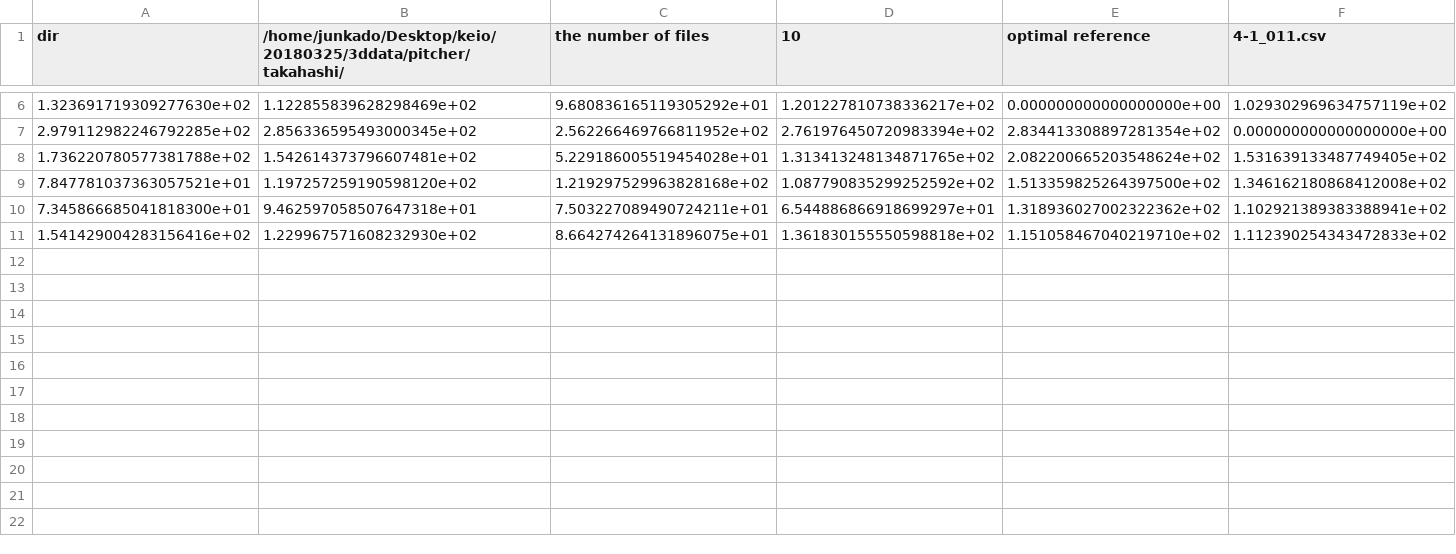
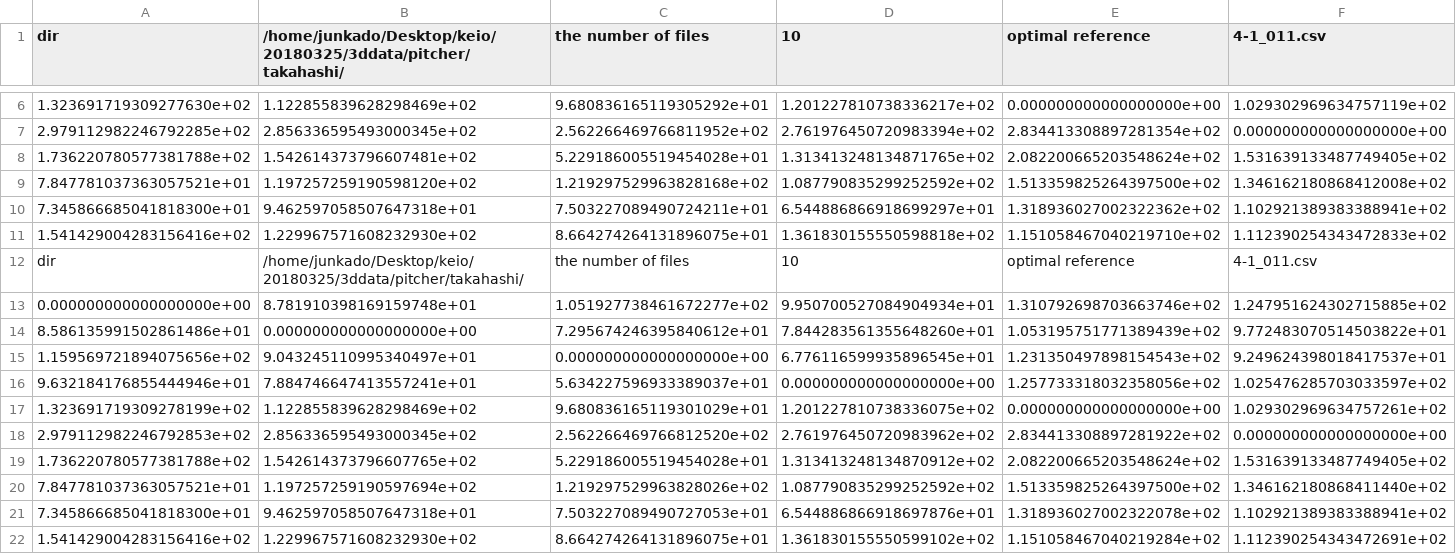
Before and after one commit to jjjkkkjjj/DP, a CSV file: baseball/reference/takahashibreaking.csv, drawn as a sheet; only a part is shown, gaps mark what is left out; rows hold the shown columns only; the diff names each change by its address in the sheet, - before the commit and + after, or states it on an @@ line.

```diff
--- a/baseball/reference/takahashibreaking.csv
+++ b/baseball/reference/takahashibreaking.csv
+row 12: dir | /home/junkado/Desktop/keio/20180325/3ddata/pitcher/takahashi/ | the number of files | 10 | optimal reference | 4-1_011.csv
+row 13: 0.000000000000000000e+00 | 8.781910398169159748e+01 | 1.051927738461672277e+02 | 9.950700527084904934e+01 | 1.310792698703663746e+02 | 1.247951624302715885e+02
+row 14: 8.586135991502861486e+01 | 0.000000000000000000e+00 | 7.295674246395840612e+01 | 7.844283561355648260e+01 | 1.053195751771389439e+02 | 9.772483070514503822e+01
+row 15: 1.159569721894075656e+02 | 9.043245110995340497e+01 | 0.000000000000000000e+00 | 6.776116599935896545e+01 | 1.231350497898154543e+02 | 9.249624398018417537e+01
+row 16: 9.632184176855444946e+01 | 7.884746647413557241e+01 | 5.634227596933389037e+01 | 0.000000000000000000e+00 | 1.257733318032358056e+02 | 1.025476285703033597e+02
+row 17: 1.323691719309278199e+02 | 1.122855839628298469e+02 | 9.680836165119301029e+01 | 1.201227810738336075e+02 | 0.000000000000000000e+00 | 1.029302969634757261e+02
+row 18: 2.979112982246792853e+02 | 2.856336595493000345e+02 | 2.562266469766812520e+02 | 2.761976450720983962e+02 | 2.834413308897281922e+02 | 0.000000000000000000e+00
+row 19: 1.736220780577381788e+02 | 1.542614373796607765e+02 | 5.229186005519454028e+01 | 1.313413248134870912e+02 | 2.082200665203548624e+02 | 1.531639133487749405e+02
+row 20: 7.847781037363057521e+01 | 1.197257259190597694e+02 | 1.219297529963828026e+02 | 1.087790835299252592e+02 | 1.513359825264397500e+02 | 1.346162180868411440e+02
+row 21: 7.345866685041818300e+01 | 9.462597058507647318e+01 | 7.503227089490727053e+01 | 6.544886866918697876e+01 | 1.318936027002322078e+02 | 1.102921389383388941e+02
+row 22: 1.541429004283156416e+02 | 1.229967571608232930e+02 | 8.664274264131896075e+01 | 1.361830155550599102e+02 | 1.151058467040219284e+02 | 1.112390254343472691e+02
```
Also changed, not shown: baseball/reference/hiokibreaking.csv, baseball/reference/oishibreaking.csv, 9 other files.
